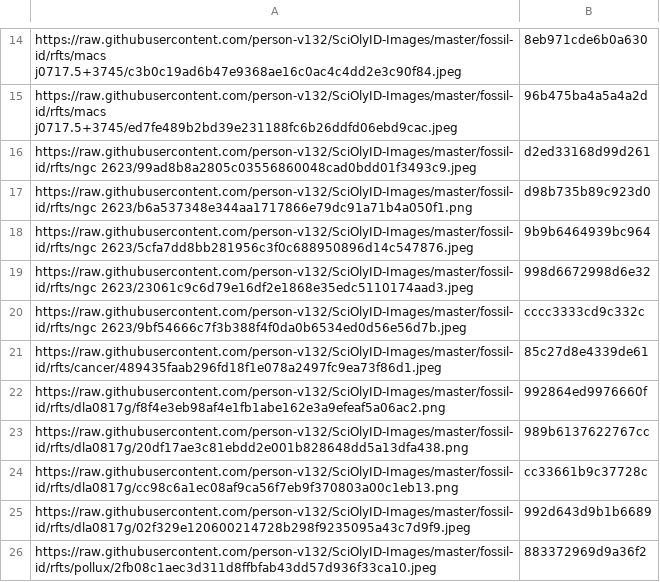
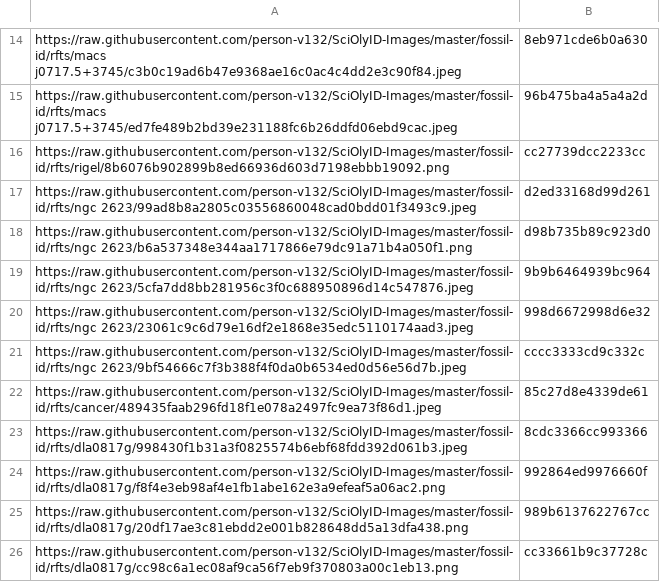
Before and after one commit to person-v132/SciOlyID-Images, a CSV file: rfts/hashes.csv, drawn as a sheet; only a part is shown, gaps mark what is left out; the shorter side is filled out with more unchanged rows.

```diff
--- a/rfts/hashes.csv
+++ b/rfts/hashes.csv
@@ -15,2 +15,3 @@ https://raw.githubusercontent.com/person-v132/SciOlyID-Images/master/fossil-id/r
 https://raw.githubusercontent.com/person-v132/SciOlyID-Images/master/fossil-id/rfts/macs j0717.5+3745/ed7fe489b2bd39e231188fc6b26ddfd06ebd9cac.jpeg,96b475ba4a5a4a2d
+https://raw.githubusercontent.com/person-v132/SciOlyID-Images/master/fossil-id/rfts/rigel/8b6076b902899b8ed66936d603d7198ebbb19092.png,cc27739dcc2233cc
 https://raw.githubusercontent.com/person-v132/SciOlyID-Images/master/fossil-id/rfts/ngc 2623/99ad8b8a2805c03556860048cad0bdd01f3493c9.jpeg,d2ed33168d99d261
@@ -21,2 +22,3 @@ https://raw.githubusercontent.com/person-v132/SciOlyID-Images/master/fossil-id/r
 https://raw.githubusercontent.com/person-v132/SciOlyID-Images/master/fossil-id/rfts/cancer/489435faab296fd18f1e078a2497fc9ea73f86d1.jpeg,85c27d8e4339de61
+https://raw.githubusercontent.com/person-v132/SciOlyID-Images/master/fossil-id/rfts/dla0817g/998430f1b31a3f0825574b6ebf68fdd392d061b3.jpeg,8cdc3366cc993366
 https://raw.githubusercontent.com/person-v132/SciOlyID-Images/master/fossil-id/rfts/dla0817g/f8f4e3eb98af4e1fb1abe162e3a9efeaf5a06ac2.png,992864ed9976660f
```
